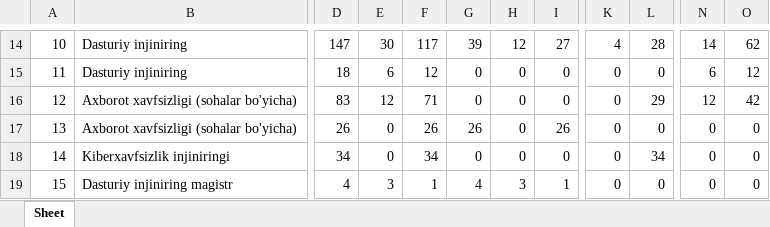
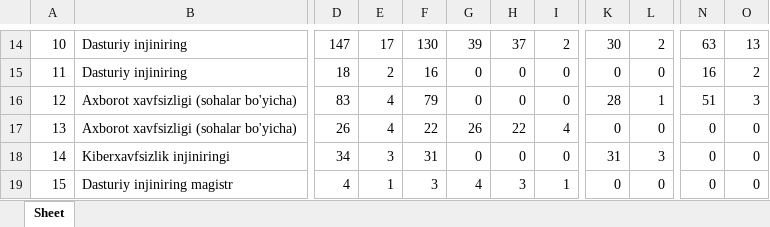
Before and after one commit to jiyloniy/contingent2, an Excel workbook: talabalar.xlsx, sheet Sheet, drawn as a sheet; only a part is shown, gaps mark what is left out; values as stored, in another font and other column widths than the file's, no borders; the diff covers the shown part only; the diff names each change by its address in the sheet, - before the commit and + after, or states it on an @@ line.

```diff
--- a/talabalar.xlsx (sheet Sheet)
+++ b/talabalar.xlsx (sheet Sheet)
-E14: 30
+E14: 17
-F14: 117
+F14: 130
-H14: 12
+H14: 37
-I14: 27
+I14: 2
-K14: 4
+K14: 30
-L14: 28
+L14: 2
-N14: 14
+N14: 63
-O14: 62
+O14: 13
-E15: 6
+E15: 2
-F15: 12
+F15: 16
-N15: 6
+N15: 16
-O15: 12
+O15: 2
-E16: 12
+E16: 4
-F16: 71
+F16: 79
-K16: 0
+K16: 28
-L16: 29
+L16: 1
-N16: 12
+N16: 51
-O16: 42
+O16: 3
-E17: 0
+E17: 4
-F17: 26
+F17: 22
-H17: 0
+H17: 22
-I17: 26
+I17: 4
-E18: 0
+E18: 3
-F18: 34
+F18: 31
-K18: 0
+K18: 31
-L18: 34
+L18: 3
-E19: 3
+E19: 1
-F19: 1
+F19: 3
```
Also changed, not shown: 2 added rows, 2 removed rows and 325 edited cells elsewhere in this sheet, talabalar2.xlsx, 7 other files.
